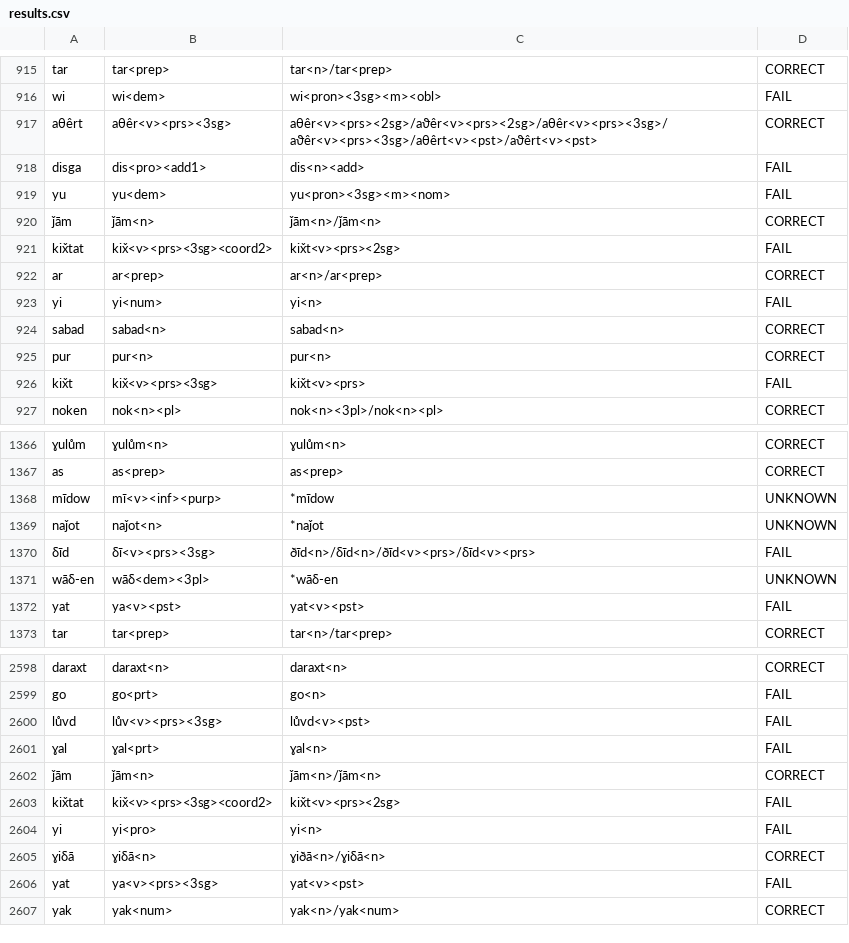
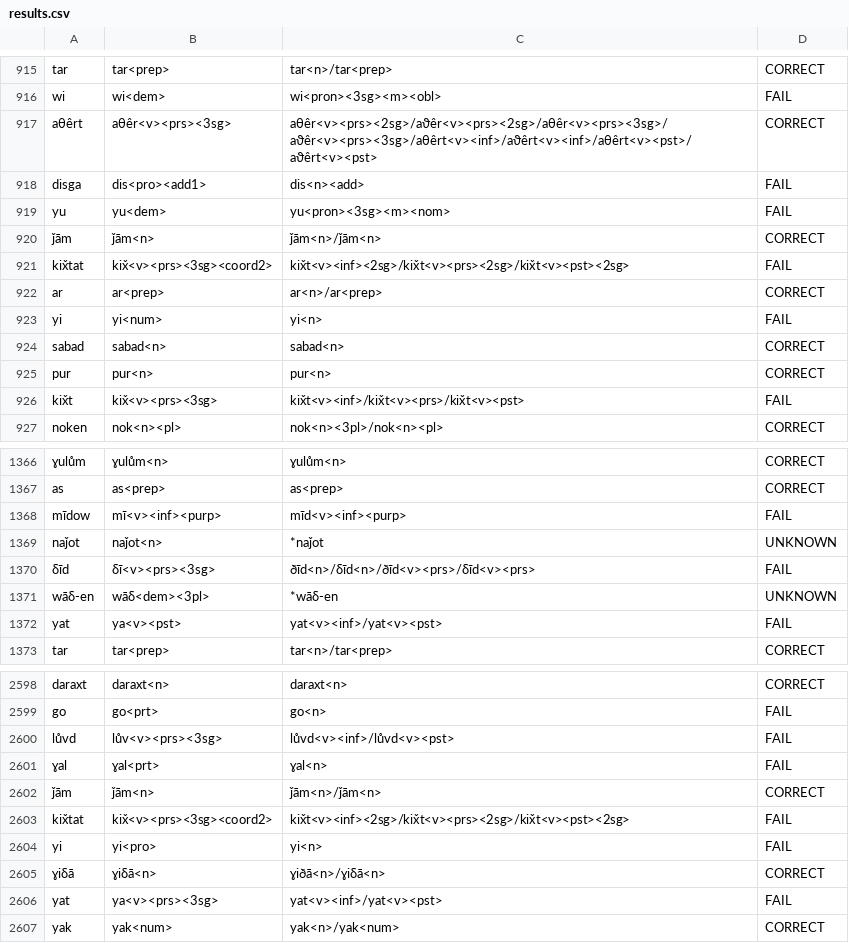
Before and after one commit to afmigoo/shughni_morphology, a CSV file: scripts/accuracy/results.csv, drawn as a sheet; only a part is shown, gaps mark what is left out; the diff covers the shown part only; the diff names each change by its address in the sheet, - before the commit and + after, or states it on an @@ line.

```diff
--- a/scripts/accuracy/results.csv
+++ b/scripts/accuracy/results.csv
-C917: aθêr<v><prs><2sg>/aϑêr<v><prs><2sg>/aθêr<v><prs><3sg>/aϑêr<v><prs><3sg>/aθêrt<v><pst>/aϑêrt<v><pst>
+C917: aθêr<v><prs><2sg>/aϑêr<v><prs><2sg>/aθêr<v><prs><3sg>/aϑêr<v><prs><3sg>/aθêrt<v><inf>/aϑêrt<v><inf>/aθêrt<v><pst>/aϑêrt<v><pst>
-C921: kix̌t<v><prs><2sg>
+C921: kix̌t<v><inf><2sg>/kix̌t<v><prs><2sg>/kix̌t<v><pst><2sg>
-C926: kix̌t<v><prs>
+C926: kix̌t<v><inf>/kix̌t<v><prs>/kix̌t<v><pst>
-C1368: *mīdow
+C1368: mīd<v><inf><purp>
-D1368: UNKNOWN
+D1368: FAIL
-C1372: yat<v><pst>
+C1372: yat<v><inf>/yat<v><pst>
-C2600: lůvd<v><pst>
+C2600: lůvd<v><inf>/lůvd<v><pst>
-C2603: kix̌t<v><prs><2sg>
+C2603: kix̌t<v><inf><2sg>/kix̌t<v><prs><2sg>/kix̌t<v><pst><2sg>
-C2606: yat<v><pst>
+C2606: yat<v><inf>/yat<v><pst>
```
Also changed, not shown: 133 edited cells elsewhere in this file, 3 other files.
